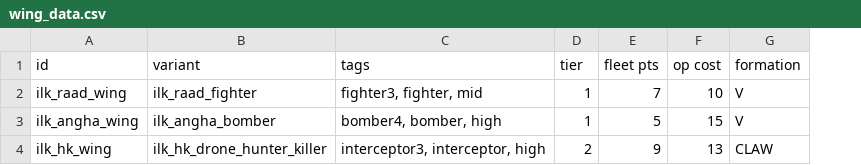
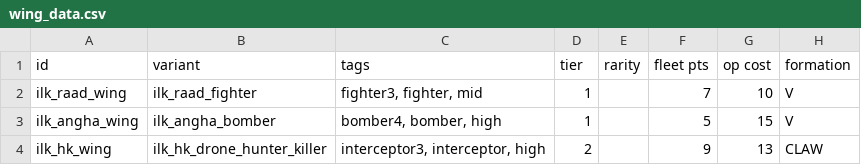
Before and after one commit to jstaf/mayorate, a CSV file: data/hulls/wing_data.csv, drawn as a sheet; only a part is shown; the diff names each change by its address in the sheet, - before the commit and + after, or states it on an @@ line.

```diff
--- a/data/hulls/wing_data.csv
+++ b/data/hulls/wing_data.csv
+column E (rarity), empty
```
Also changed, not shown: data/weapons/weapon_data.csv, 1 other file.
